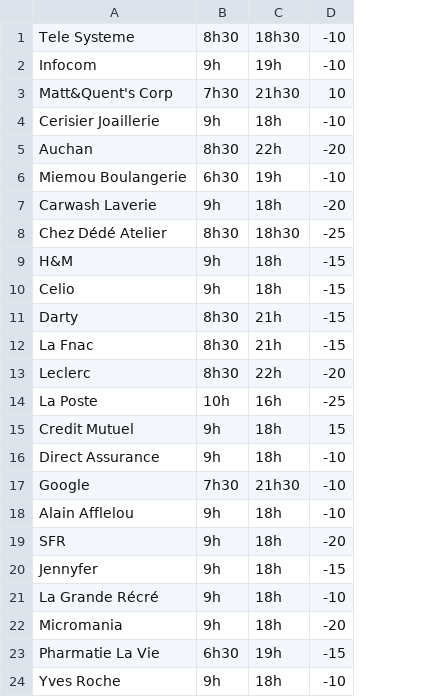
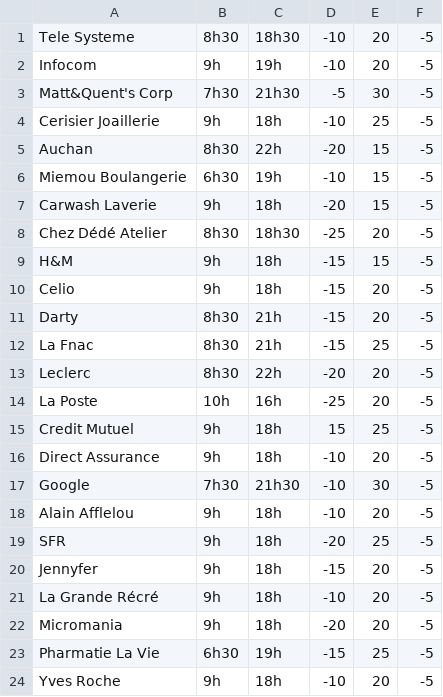
Before and after one commit to QuentGrd/Ananas, a CSV file: res/work.csv, drawn as a sheet; the diff names each change by its address in the sheet, - before the commit and + after, or states it on an @@ line.

```diff
--- a/res/work.csv
+++ b/res/work.csv
+column E, rows 1-24: 20 | 20 | 30 | 25 | 15 | 15 | 15 | 20 | 15 | 20 | 20 | 25 | 20 | 20 | 25 | 20 | 30 | 20 | 25 | 20 | 20 | 20 | 25 | 20
+column F, rows 1-24: all -5
-D3: 10
+D3: -5
```
Also changed, not shown: res/entertainment.csv.
